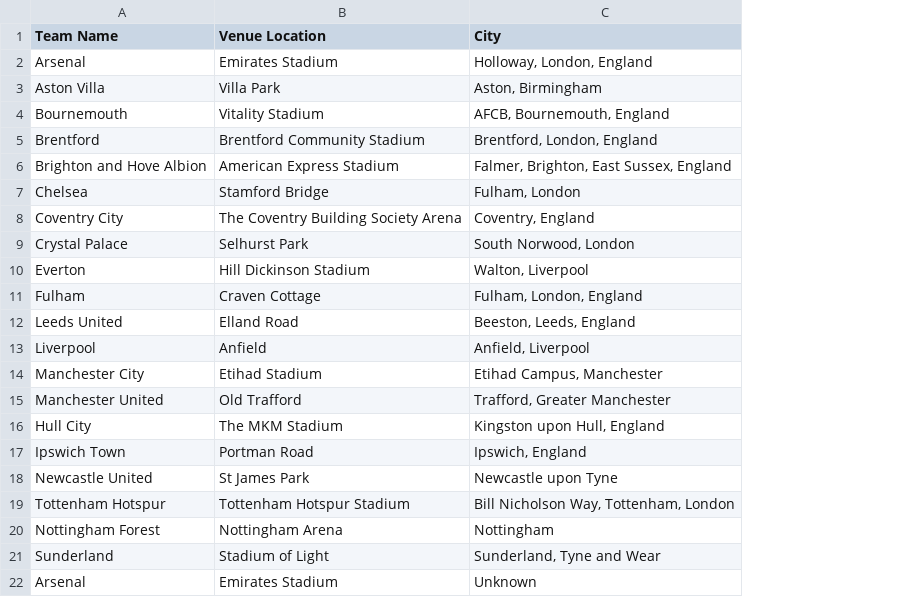
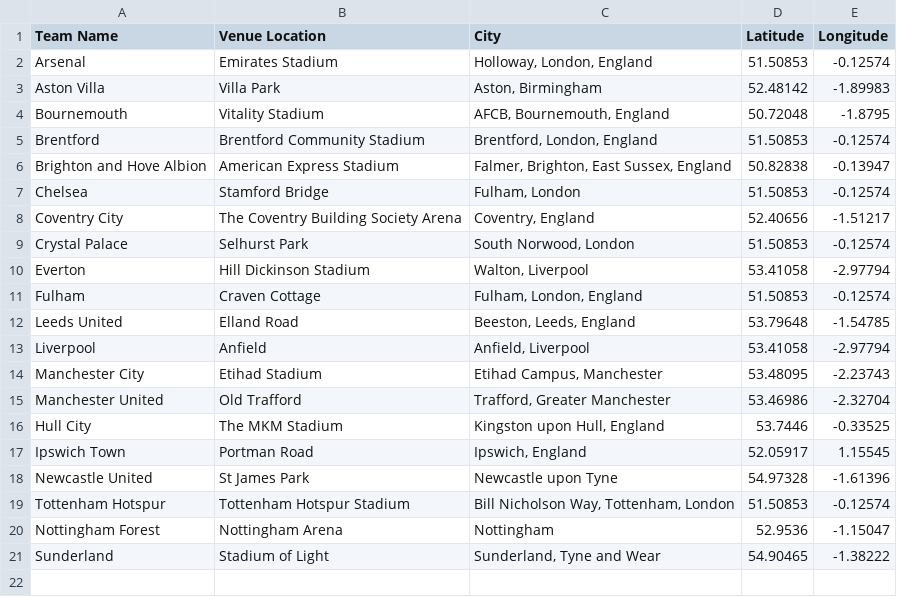
Before and after one commit to WillCoates3095/Prem_Predictor, a CSV file: team_venues.csv, drawn as a sheet; removed rows and columns are numbered as before the commit, all else as after; the diff names each change by its address in the sheet, - before the commit and + after, or states it on an @@ line.

Commit message:
Added coodinates of venues to csv and weather_service.py

```diff
--- a/team_venues.csv
+++ b/team_venues.csv
+column D (Latitude), rows 2-21: 51.50853 | 52.48142 | 50.72048 | 51.50853 | 50.82838 | 51.50853 | 52.40656 | 51.50853 | 53.41058 | 51.50853 | 53.79648 | 53.41058 | 53.48095 | 53.46986 | 53.7446 | 52.05917 | 54.97328 | 51.50853 | 52.9536 | 54.90465
+column E (Longitude), rows 2-21: -0.12574 | -1.89983 | -1.8795 | -0.12574 | -0.13947 | -0.12574 | -1.51217 | -0.12574 | -2.97794 | -0.12574 | -1.54785 | -2.97794 | -2.23743 | -2.32704 | -0.33525 | 1.15545 | -1.61396 | -0.12574 | -1.15047 | -1.38222
-row 22: Arsenal | Emirates Stadium | Unknown
```
Also changed, not shown: 2 other files.
